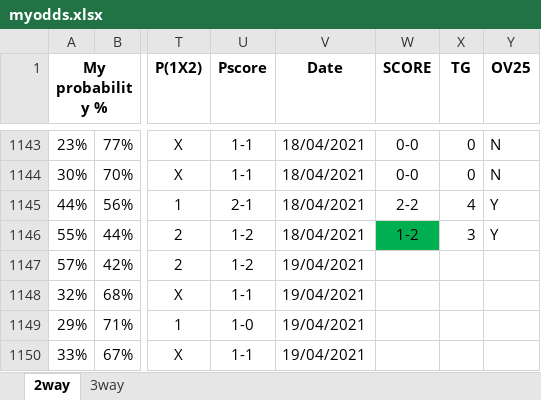
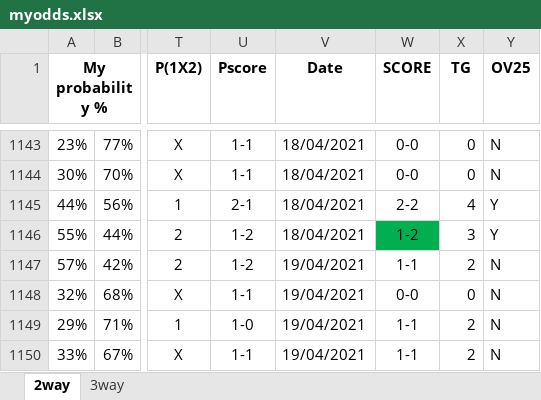
Before and after one commit to gitboyzorro5/FDAS, an Excel workbook: myodds.xlsx, sheet 2way, drawn as a sheet; only a part is shown, gaps mark what is left out; values as stored, in another font and other column widths than the file's, no borders; the diff names each change by its address in the sheet, - before the commit and + after, or states it on an @@ line.

```diff
--- a/myodds.xlsx (sheet 2way)
+++ b/myodds.xlsx (sheet 2way)
-W1147 (SCORE): (empty)
+W1147 (SCORE): 1-1
-X1147 (TG): (empty)
+X1147 (TG): 2
-Y1147:Y1150 (OV25): (empty)
+Y1147:Y1150 (OV25): N
-W1148 (SCORE): (empty)
+W1148 (SCORE): 0-0
-X1148 (TG): (empty)
+X1148 (TG): 0
-W1149:W1150 (SCORE): (empty)
+W1149:W1150 (SCORE): 1-1
-X1149:X1150 (TG): (empty)
+X1149:X1150 (TG): 2
```
Also changed, not shown: sheet 3way, master report.xlsx, poisson calc.xlsx, 5 other files.
